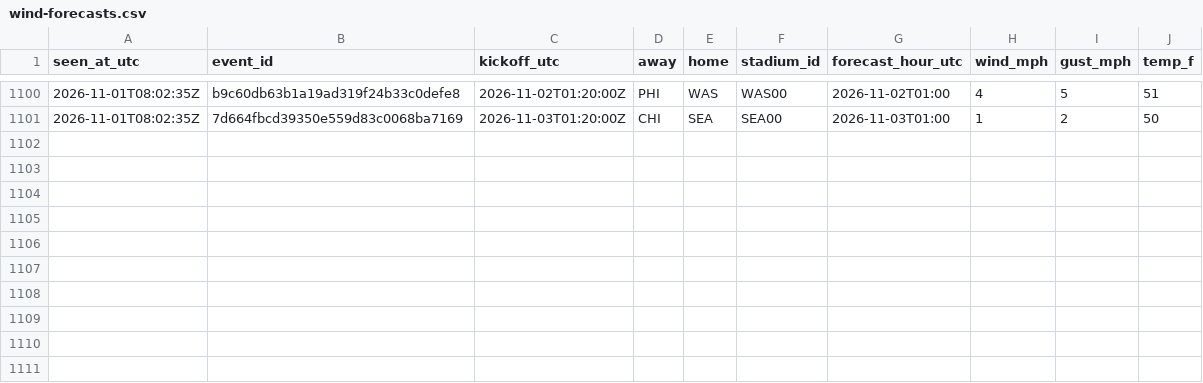
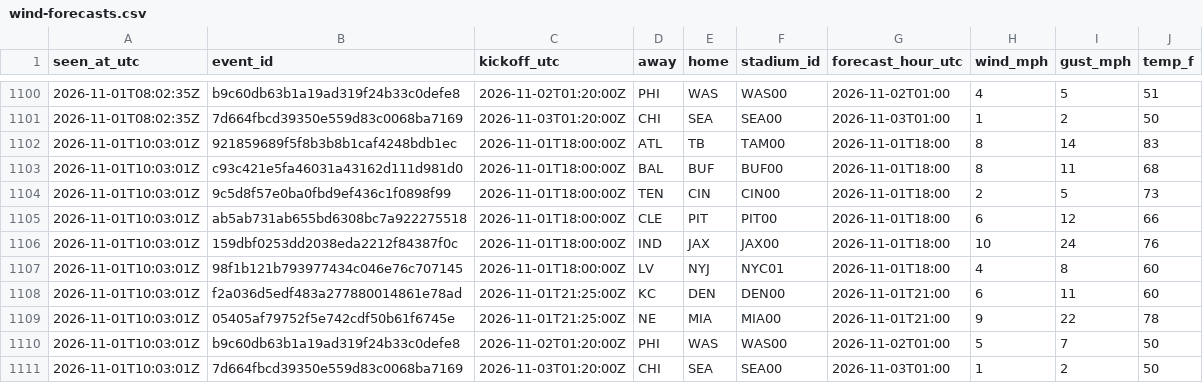
Before and after one commit to James72766/nfl-47-tracker, a CSV file: data/wind-forecasts.csv, drawn as a sheet; only a part is shown, gaps mark what is left out; the diff names each change by its address in the sheet, - before the commit and + after, or states it on an @@ line.

```diff
--- a/data/wind-forecasts.csv
+++ b/data/wind-forecasts.csv
+row 1102: 2026-11-01T10:03:01Z | 921859689f5f8b3b8b1caf4248bdb1ec | 2026-11-01T18:00:00Z | ATL | TB | TAM00 | 2026-11-01T18:00 | 8 | 14 | 83
+row 1103: 2026-11-01T10:03:01Z | c93c421e5fa46031a43162d111d981d0 | 2026-11-01T18:00:00Z | BAL | BUF | BUF00 | 2026-11-01T18:00 | 8 | 11 | 68
+row 1104: 2026-11-01T10:03:01Z | 9c5d8f57e0ba0fbd9ef436c1f0898f99 | 2026-11-01T18:00:00Z | TEN | CIN | CIN00 | 2026-11-01T18:00 | 2 | 5 | 73
+row 1105: 2026-11-01T10:03:01Z | ab5ab731ab655bd6308bc7a922275518 | 2026-11-01T18:00:00Z | CLE | PIT | PIT00 | 2026-11-01T18:00 | 6 | 12 | 66
+row 1106: 2026-11-01T10:03:01Z | 159dbf0253dd2038eda2212f84387f0c | 2026-11-01T18:00:00Z | IND | JAX | JAX00 | 2026-11-01T18:00 | 10 | 24 | 76
+row 1107: 2026-11-01T10:03:01Z | 98f1b121b793977434c046e76c707145 | 2026-11-01T18:00:00Z | LV | NYJ | NYC01 | 2026-11-01T18:00 | 4 | 8 | 60
+row 1108: 2026-11-01T10:03:01Z | f2a036d5edf483a277880014861e78ad | 2026-11-01T21:25:00Z | KC | DEN | DEN00 | 2026-11-01T21:00 | 6 | 11 | 60
+row 1109: 2026-11-01T10:03:01Z | 05405af79752f5e742cdf50b61f6745e | 2026-11-01T21:25:00Z | NE | MIA | MIA00 | 2026-11-01T21:00 | 9 | 22 | 78
+row 1110: 2026-11-01T10:03:01Z | b9c60db63b1a19ad319f24b33c0defe8 | 2026-11-02T01:20:00Z | PHI | WAS | WAS00 | 2026-11-02T01:00 | 5 | 7 | 50
+row 1111: 2026-11-01T10:03:01Z | 7d664fbcd39350e559d83c0068ba7169 | 2026-11-03T01:20:00Z | CHI | SEA | SEA00 | 2026-11-03T01:00 | 1 | 2 | 50
```
Also changed, not shown: data/betmgm-lines.csv, data/research-flags.csv, 1 other file.
